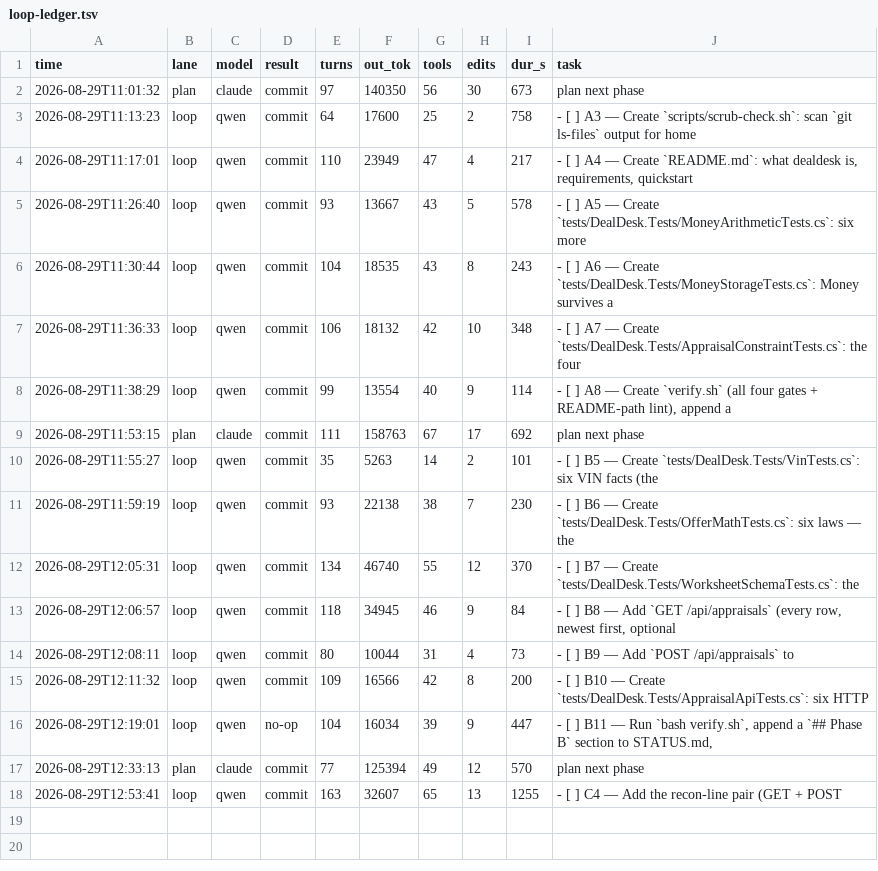
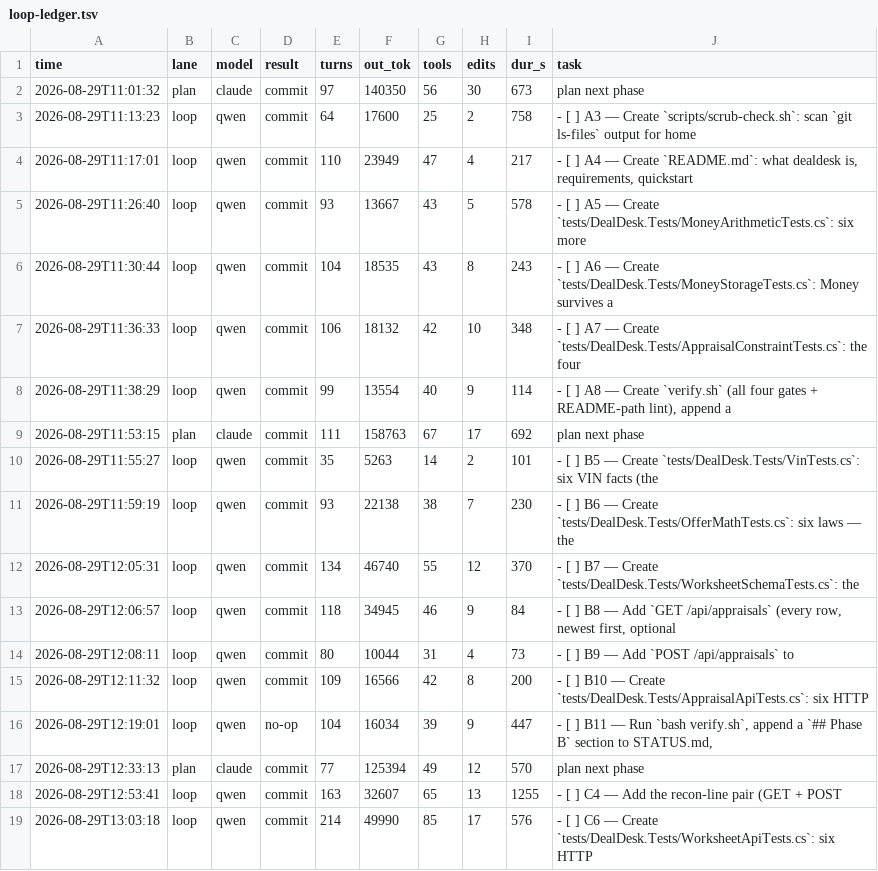
Before and after one commit to HTC-56/dealdesk, a TSV file: loop-ledger.tsv, drawn as a sheet.

Commit message:
chore(loop): sweep-commit stranded work after task: C6 — Create `tests/DealDesk.Tests/WorksheetApiTests.cs`: six HTTP

```diff
--- a/loop-ledger.tsv
+++ b/loop-ledger.tsv
@@ -18 +18,2 @@ time	lane	model	result	turns	out_tok	tools	edits	dur_s	task
 2026-08-29T12:53:41	loop	qwen	commit	163	32607	65	13	1255	- [ ] C4 — Add the recon-line pair (GET + POST
+2026-08-29T13:03:18	loop	qwen	commit	214	49990	85	17	576	- [ ] C6 — Create `tests/DealDesk.Tests/WorksheetApiTests.cs`: six HTTP
```
